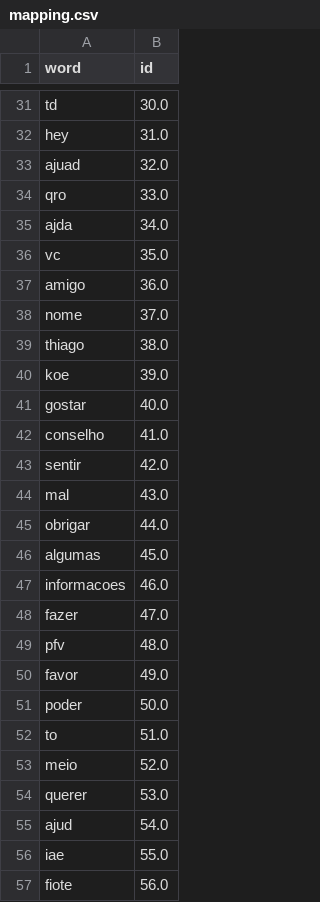
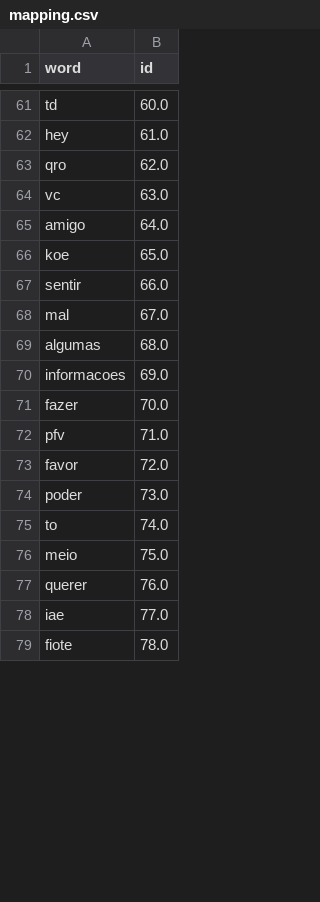
Before and after one commit to t-madeira/ChatBot, a CSV file: mapping.csv, drawn as a sheet; only a part is shown, gaps mark what is left out; removed rows and columns are numbered as before the commit, all else as after; the diff covers the shown part only; the diff names each change by its address in the sheet, - before the commit and + after, or states it on an @@ line.

```diff
--- a/mapping.csv
+++ b/mapping.csv
-B61 (id): 30.0
+B61 (id): 60.0
-B62 (id): 31.0
+B62 (id): 61.0
-row 33: ajuad | 32.0
-B63 (id): 33.0
+B63 (id): 62.0
-row 35: ajda | 34.0
-B64 (id): 35.0
+B64 (id): 63.0
-B65 (id): 36.0
+B65 (id): 64.0
-row 38: nome | 37.0
-row 39: thiago | 38.0
-B66 (id): 39.0
+B66 (id): 65.0
-row 41: gostar | 40.0
-row 42: conselho | 41.0
-B67 (id): 42.0
+B67 (id): 66.0
-B68 (id): 43.0
+B68 (id): 67.0
-row 45: obrigar | 44.0
-B69 (id): 45.0
+B69 (id): 68.0
-B70 (id): 46.0
+B70 (id): 69.0
-B71 (id): 47.0
+B71 (id): 70.0
-B72 (id): 48.0
+B72 (id): 71.0
-B73 (id): 49.0
+B73 (id): 72.0
-B74 (id): 50.0
+B74 (id): 73.0
-B75 (id): 51.0
+B75 (id): 74.0
-B76 (id): 52.0
+B76 (id): 75.0
-B77 (id): 53.0
+B77 (id): 76.0
-row 55: ajud | 54.0
-B78 (id): 55.0
+B78 (id): 77.0
-B79 (id): 56.0
+B79 (id): 78.0
```
Also changed, not shown: 43 added rows, 15 removed rows and 27 edited cells elsewhere in this file, 7 other files.
